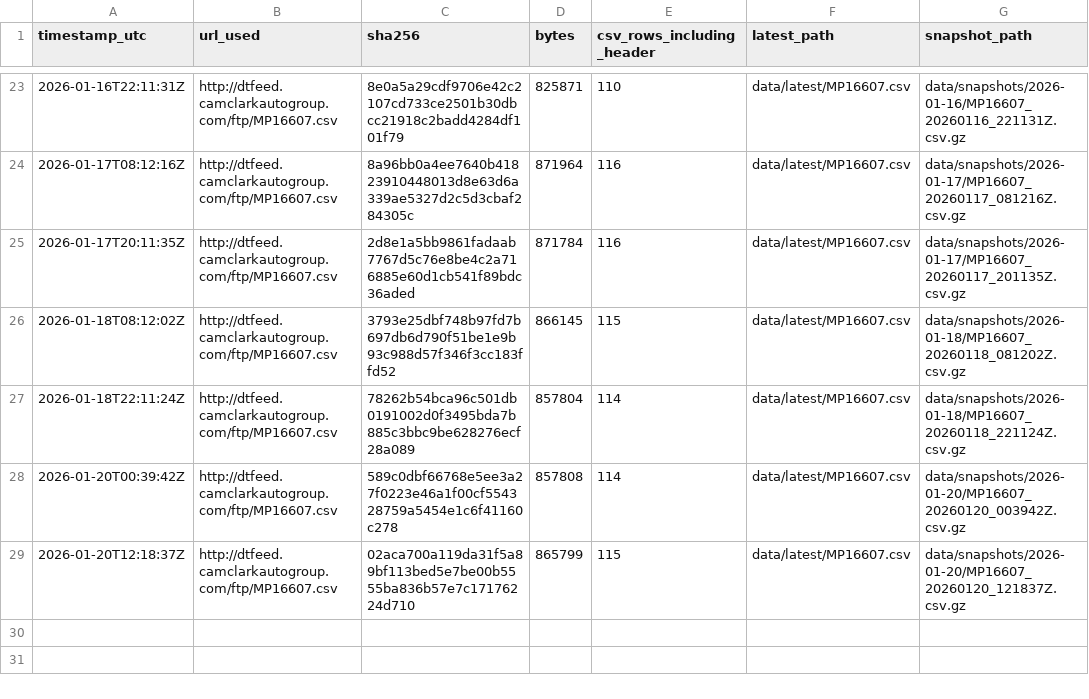
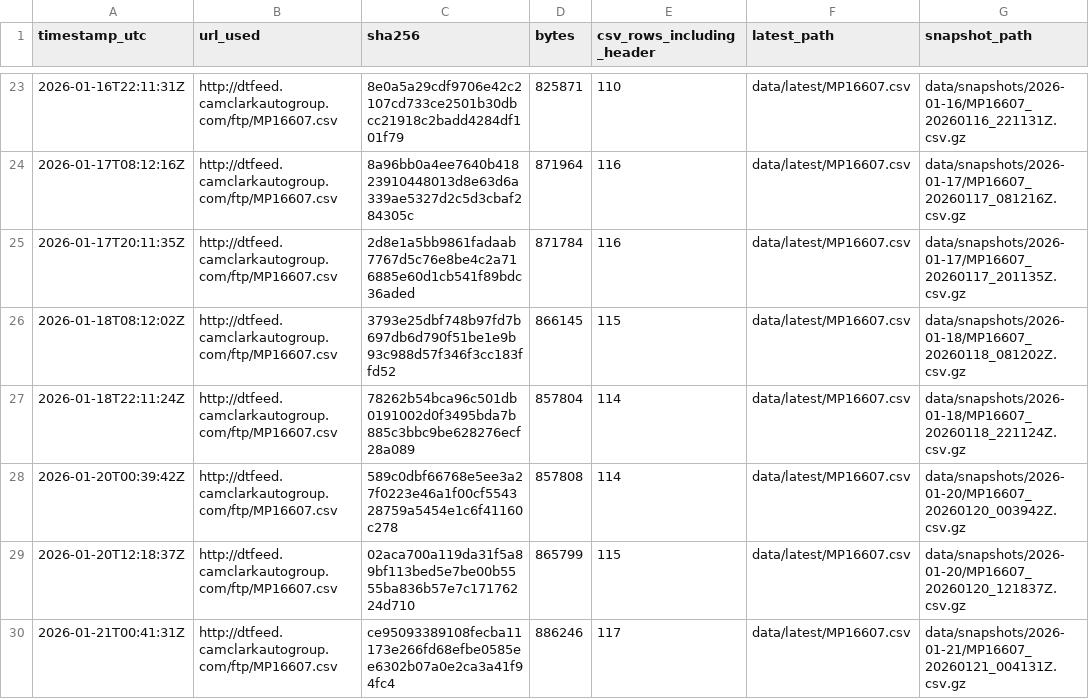
Before and after one commit to BabakRosewater/inventory_history, a CSV file: data/manifest.csv, drawn as a sheet; only a part is shown, gaps mark what is left out; the diff names each change by its address in the sheet, - before the commit and + after, or states it on an @@ line.

```diff
--- a/data/manifest.csv
+++ b/data/manifest.csv
+row 30: 2026-01-21T00:41:31Z | http://dtfeed.camclarkautogroup.com/ftp/MP16607.csv | ce95093389108fecba11173e266fd68efbe0585ee6302b07a0e2ca3a41f94fc4 | 886246 | 117 | data/latest/MP16607.csv | data/snapshots/2026-01-21/MP16607_20260121_004131Z.csv.gz
```
Also changed, not shown: 6 other files.
